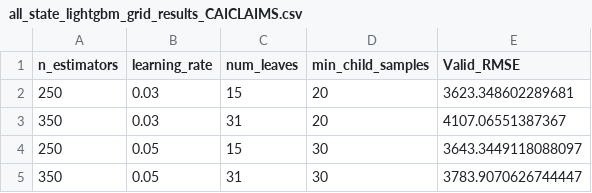
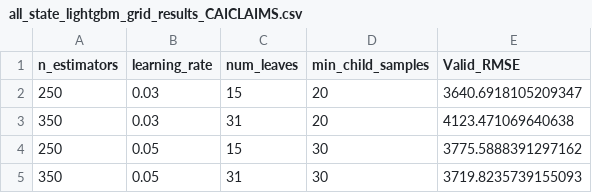
Before and after one commit to jeffreyhding/Econ148Project03, a CSV file: Final/Model_Cache/all_state_lightgbm_grid_results_CAICLAIMS.csv, drawn as a sheet.

```diff
--- a/Final/Model_Cache/all_state_lightgbm_grid_results_CAICLAIMS.csv
+++ b/Final/Model_Cache/all_state_lightgbm_grid_results_CAICLAIMS.csv
@@ -1,5 +1,5 @@
 n_estimators,learning_rate,num_leaves,min_child_samples,Valid_RMSE
-250,0.03,15,20,3623.348602289681
-350,0.03,31,20,4107.06551387367
-250,0.05,15,30,3643.3449118088097
-350,0.05,31,30,3783.9070626744447
+250,0.03,15,20,3640.6918105209347
+350,0.03,31,20,4123.471069640638
+250,0.05,15,30,3775.5888391297162
+350,0.05,31,30,3719.8235739155093
```
Also changed, not shown: Final/CAICLAIMS_Model_Cache/sarimax_grid_results_CAICLAIMS.csv, Final/Model_Cache/all_state_lightgbm_holdout_predictions_CAICLAIMS.csv, 27 other files.
